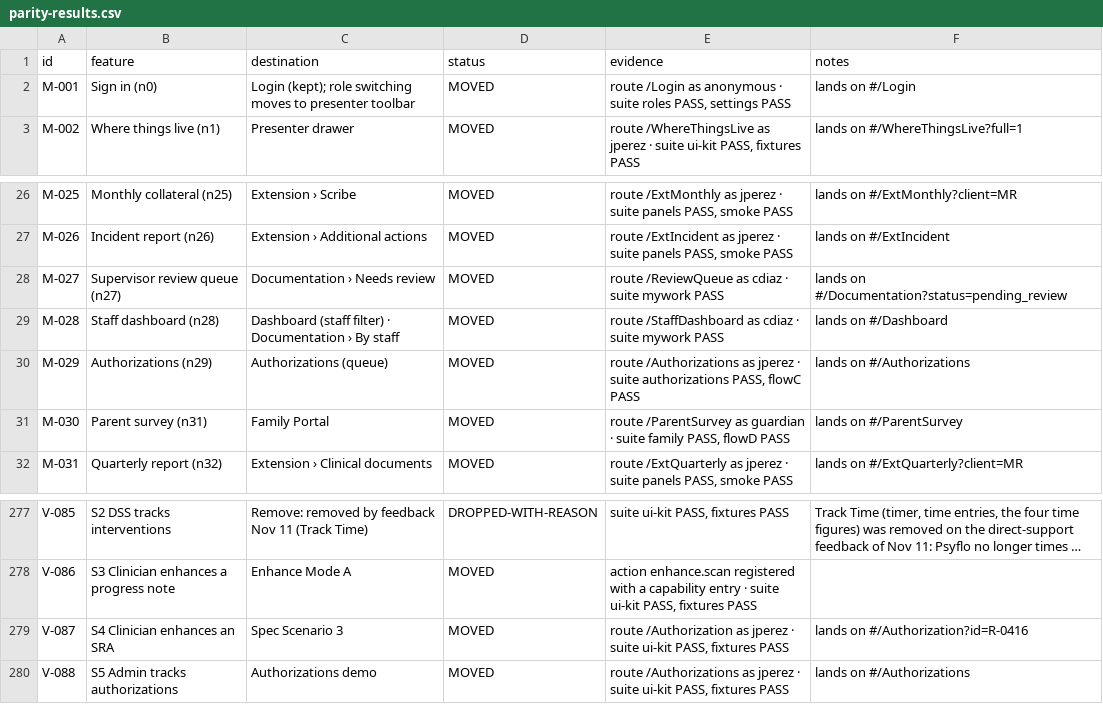
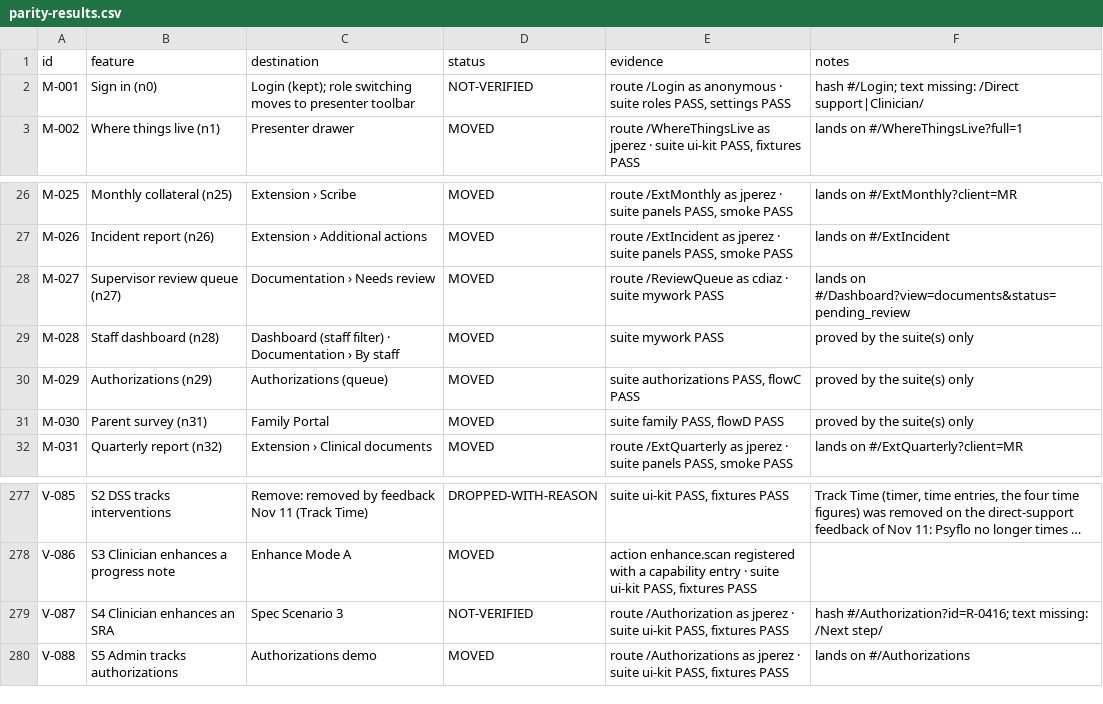
Before and after one commit to Shrav143/psyfloapp, a CSV file: demos/psyflo-unified-demo/review/qa/parity-results.csv, drawn as a sheet; only a part is shown, gaps mark what is left out; long unchanged cells end in …; the diff names each change by its address in the sheet, - before the commit and + after, or states it on an @@ line.

```diff
--- a/demos/psyflo-unified-demo/review/qa/parity-results.csv
+++ b/demos/psyflo-unified-demo/review/qa/parity-results.csv
-D2 (status): MOVED
+D2 (status): NOT-VERIFIED
-F2 (notes): lands on #/Login
+F2 (notes): hash #/Login; text missing: /Direct support|Clinician/
-F28 (notes): lands on #/Documentation?status=pending_review
+F28 (notes): lands on #/Dashboard?view=documents&status=pending_review
-E29 (evidence): route /StaffDashboard as cdiaz · suite mywork PASS
+E29 (evidence): suite mywork PASS
-F29 (notes): lands on #/Dashboard
+F29 (notes): proved by the suite(s) only
-E30 (evidence): route /Authorizations as jperez · suite authorizations…
+E30 (evidence): suite authorizations…
-F30 (notes): lands on #/Authorizations
+F30 (notes): proved by the suite(s) only
-E31 (evidence): route /ParentSurvey as guardian · suite family…
+E31 (evidence): suite family…
-F31 (notes): lands on #/ParentSurvey
+F31 (notes): proved by the suite(s) only
-D279 (status): MOVED
+D279 (status): NOT-VERIFIED
-F279 (notes): lands on #/Authorization?id=R-0416
+F279 (notes): hash #/Authorization?id=R-0416; text missing: /Next step/
```
Also changed, not shown: 59 other files.
